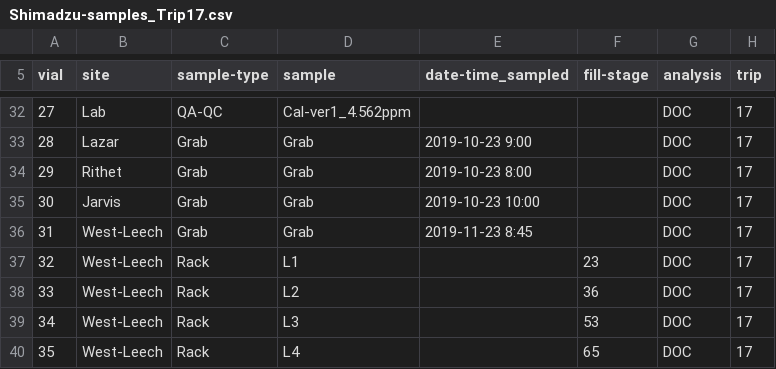
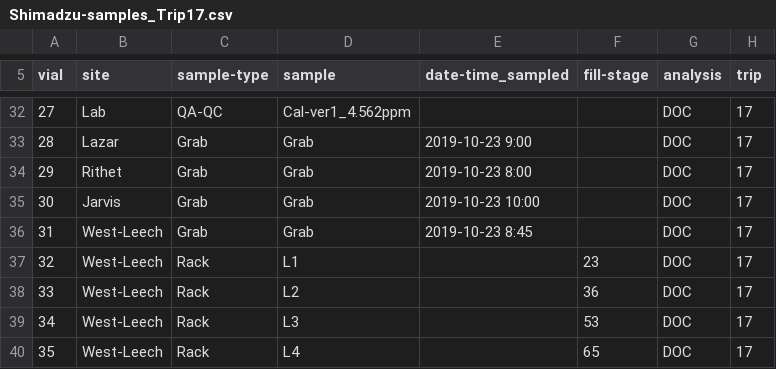
Before and after one commit to HJMcSorley/UBC_MSc_thesis, a CSV file: R-inputs_UBC-forWater-MSc_HMc/shimadzu/samples_TOC/Shimadzu-samples_Trip17.csv, drawn as a sheet; only a part is shown, gaps mark what is left out.

```diff
--- a/R-inputs_UBC-forWater-MSc_HMc/shimadzu/samples_TOC/Shimadzu-samples_Trip17.csv
+++ b/R-inputs_UBC-forWater-MSc_HMc/shimadzu/samples_TOC/Shimadzu-samples_Trip17.csv
@@ -35,3 +35,3 @@ vial,site,sample-type,sample,date-time_sampled,fill-stage,analysis,trip
 30,Jarvis,Grab,Grab,2019-10-23 10:00, ,DOC,17
-31,West-Leech,Grab,Grab,2019-11-23 8:45,,DOC,17
+31,West-Leech,Grab,Grab,2019-10-23 8:45,,DOC,17
 32,West-Leech,Rack,L1,,23,DOC,17
```
Also changed, not shown: R-inputs_UBC-forWater-MSc_HMc/Leech-FieldTrip-tracking_forWater-MSc_HMc.csv, R-inputs_UBC-forWater-MSc_HMc/shimadzu/samples_TOC/Shimadzu-samples_Trip20.csv, 32 other files.
